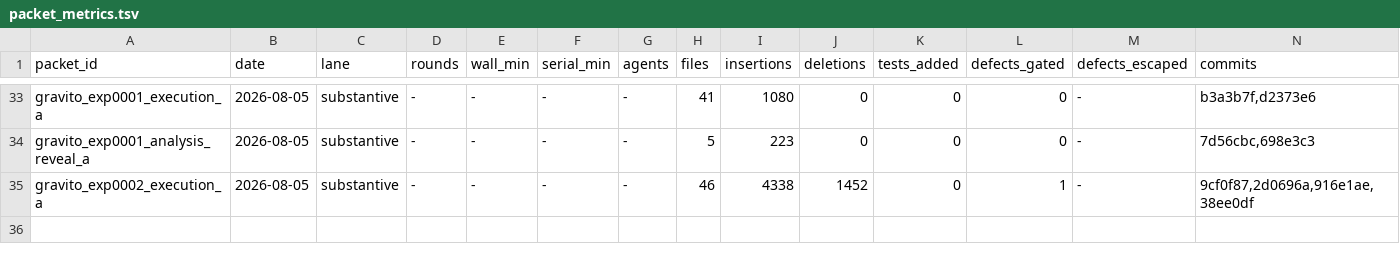
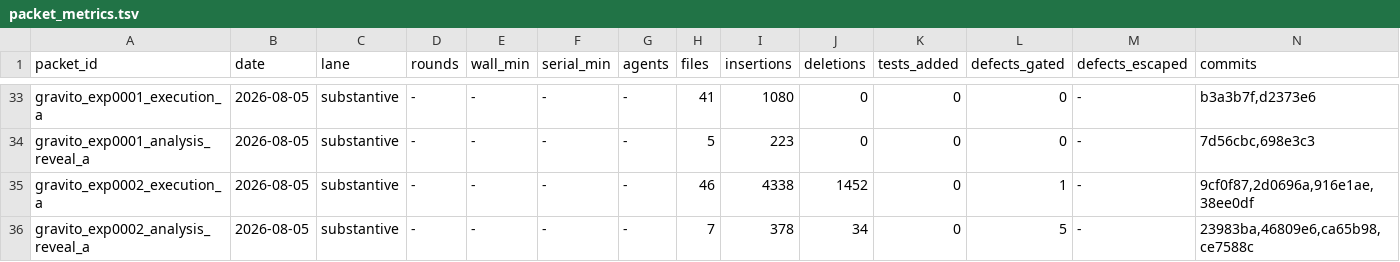
Before and after one commit to samuelrkestenbaum-dot/ClaudeOrchestrator, a TSV file: build-os/metrics/packet_metrics.tsv, drawn as a sheet; only a part is shown, gaps mark what is left out; rows hold the shown columns only; the diff names each change by its address in the sheet, - before the commit and + after, or states it on an @@ line.

```diff
--- a/build-os/metrics/packet_metrics.tsv
+++ b/build-os/metrics/packet_metrics.tsv
+row 36: gravito_exp0002_analysis_reveal_a | 2026-08-05 | substantive | - | - | - | - | 7 | 378 | 34 | 0 | 5 | - | 23983ba,46809e6,ca65b98,ce7588c
```
Also changed, not shown: 4 other files.
